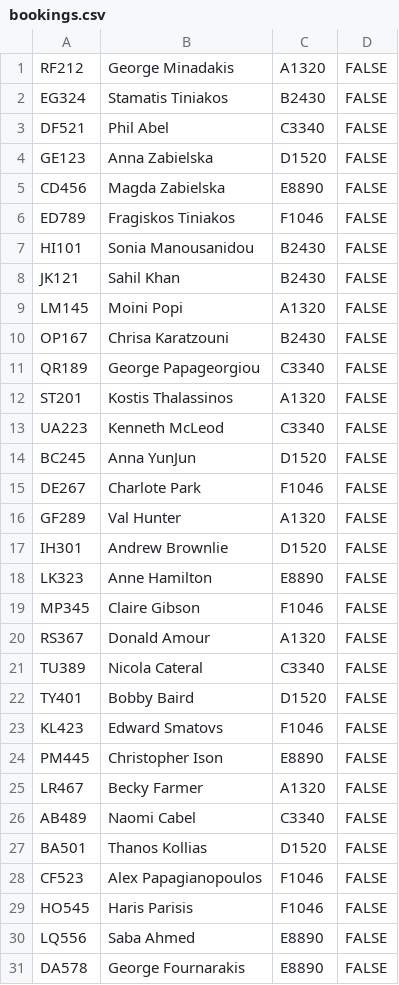
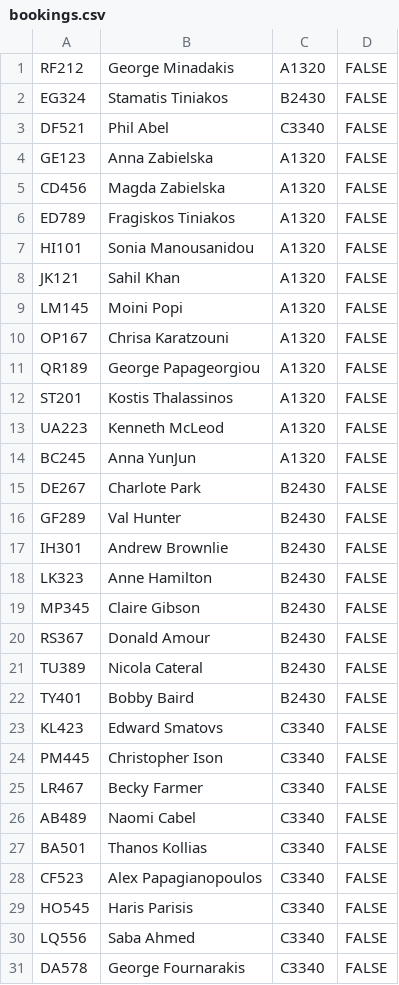
Before and after one commit to mhnas17/F21AS, a CSV file: bookings.csv, drawn as a sheet; only a part is shown; the diff covers the shown part only.

```diff
--- a/bookings.csv
+++ b/bookings.csv
@@ -3,29 +3,29 @@ EG324,Stamatis Tiniakos,B2430,FALSE
 DF521,Phil Abel,C3340,FALSE
-GE123,Anna Zabielska,D1520,FALSE
-CD456,Magda Zabielska,E8890,FALSE
-ED789,Fragiskos Tiniakos,F1046,FALSE
-HI101,Sonia Manousanidou,B2430,FALSE
-JK121,Sahil Khan,B2430,FALSE
+GE123,Anna Zabielska,A1320,FALSE
+CD456,Magda Zabielska,A1320,FALSE
+ED789,Fragiskos Tiniakos,A1320,FALSE
+HI101,Sonia Manousanidou,A1320,FALSE
+JK121,Sahil Khan,A1320,FALSE
 LM145,Moini Popi,A1320,FALSE
-OP167,Chrisa Karatzouni,B2430,FALSE
-QR189,George Papageorgiou,C3340,FALSE
+OP167,Chrisa Karatzouni,A1320,FALSE
+QR189,George Papageorgiou,A1320,FALSE
 ST201,Kostis Thalassinos,A1320,FALSE
-UA223,Kenneth McLeod,C3340,FALSE
-BC245,Anna YunJun,D1520,FALSE
-DE267,Charlote Park,F1046,FALSE
-GF289,Val Hunter,A1320,FALSE
-IH301,Andrew Brownlie,D1520,FALSE
-LK323,Anne Hamilton,E8890,FALSE
-MP345,Claire Gibson,F1046,FALSE
-RS367,Donald Amour,A1320,FALSE
-TU389,Nicola Cateral,C3340,FALSE
-TY401,Bobby Baird,D1520,FALSE
-KL423,Edward Smatovs,F1046,FALSE
-PM445,Christopher Ison,E8890,FALSE
-LR467,Becky Farmer,A1320,FALSE
+UA223,Kenneth McLeod,A1320,FALSE
+BC245,Anna YunJun,A1320,FALSE
+DE267,Charlote Park,B2430,FALSE
+GF289,Val Hunter,B2430,FALSE
+IH301,Andrew Brownlie,B2430,FALSE
+LK323,Anne Hamilton,B2430,FALSE
+MP345,Claire Gibson,B2430,FALSE
+RS367,Donald Amour,B2430,FALSE
+TU389,Nicola Cateral,B2430,FALSE
+TY401,Bobby Baird,B2430,FALSE
+KL423,Edward Smatovs,C3340,FALSE
+PM445,Christopher Ison,C3340,FALSE
+LR467,Becky Farmer,C3340,FALSE
 AB489,Naomi Cabel,C3340,FALSE
-BA501,Thanos Kollias,D1520,FALSE
-CF523,Alex Papagianopoulos,F1046,FALSE
-HO545,Haris Parisis,F1046,FALSE
-LQ556,Saba Ahmed,E8890,FALSE
-DA578,George Fournarakis,E8890,FALSE
+BA501,Thanos Kollias,C3340,FALSE
+CF523,Alex Papagianopoulos,C3340,FALSE
+HO545,Haris Parisis,C3340,FALSE
+LQ556,Saba Ahmed,C3340,FALSE
+DA578,George Fournarakis,C3340,FALSE
```
Also changed, not shown: 3 edited cells elsewhere in this file, 3 other files.
